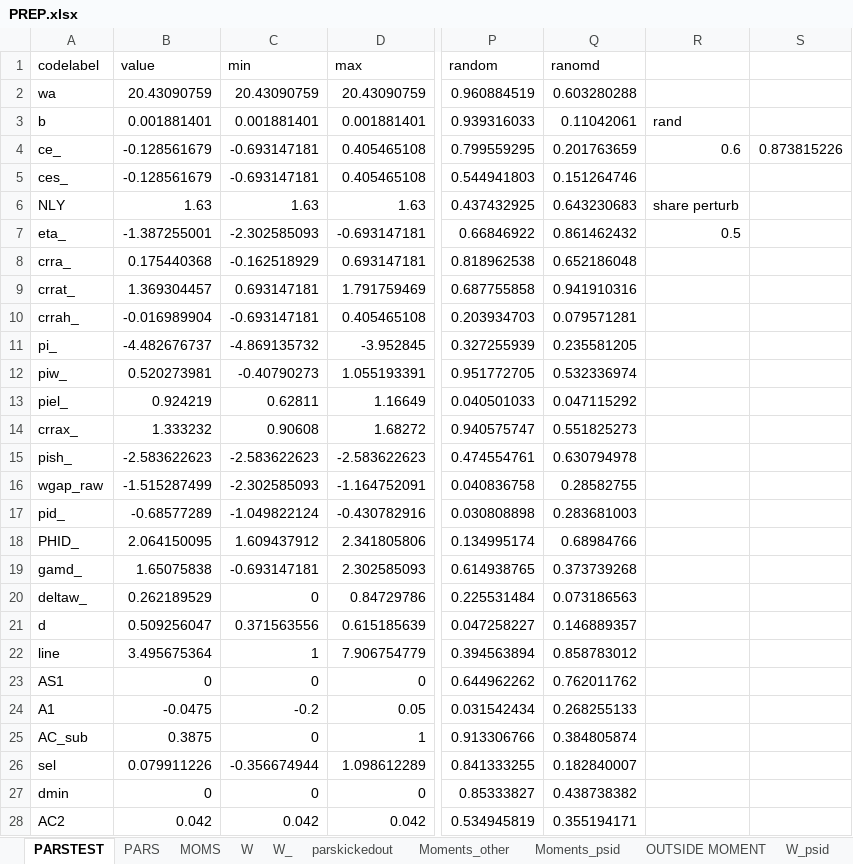
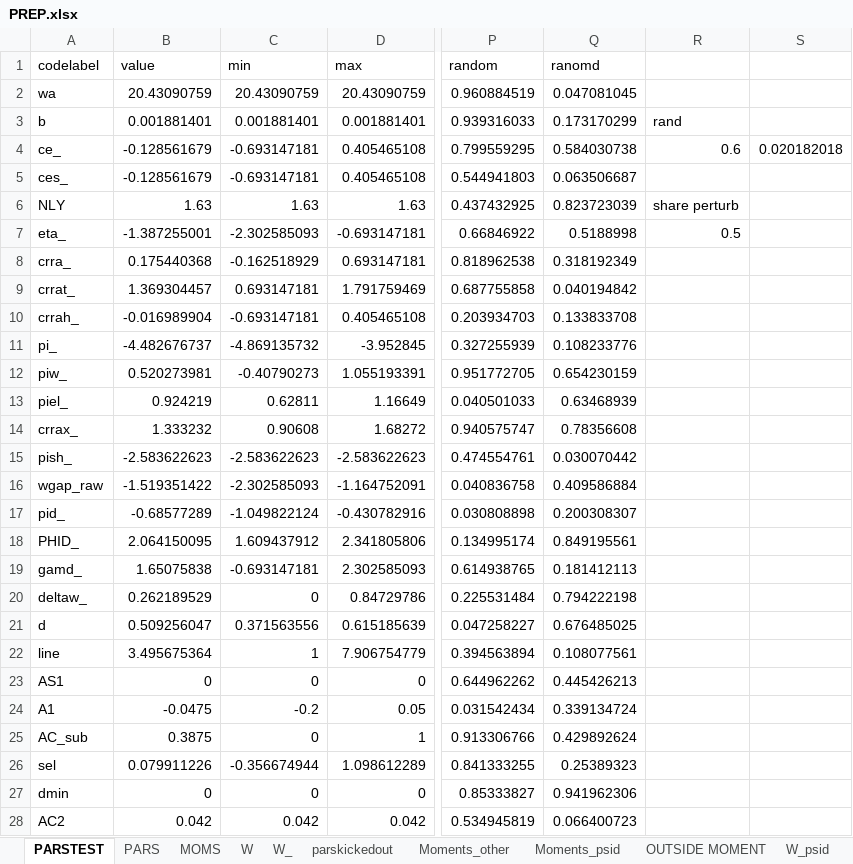
Before and after one commit to tranosov/JMP, an Excel workbook: input/PREP.xlsx, sheet PARSTEST, drawn as a sheet; only a part is shown, gaps mark what is left out; values as stored, in another font and other column widths than the file's, no borders; the diff covers the shown part only; the diff names each change by its address in the sheet, - before the commit and + after, or states it on an @@ line.

Commit message:
new inputs try around a good guess

```diff
--- a/input/PREP.xlsx (sheet PARSTEST)
+++ b/input/PREP.xlsx (sheet PARSTEST)
-Q2 (ranomd): 0.603280288
+Q2 (ranomd): 0.047081045
-Q3 (ranomd): 0.11042061
+Q3 (ranomd): 0.173170299
-Q4 (ranomd): 0.201763659
+Q4 (ranomd): 0.584030738
-S4: 0.873815226
+S4: 0.020182018
-Q5 (ranomd): 0.151264746
+Q5 (ranomd): 0.063506687
-Q6 (ranomd): 0.643230683
+Q6 (ranomd): 0.823723039
-Q7 (ranomd): 0.861462432
+Q7 (ranomd): 0.5188998
-Q8 (ranomd): 0.652186048
+Q8 (ranomd): 0.318192349
-Q9 (ranomd): 0.941910316
+Q9 (ranomd): 0.040194842
-Q10 (ranomd): 0.079571281
+Q10 (ranomd): 0.133833708
-Q11 (ranomd): 0.235581205
+Q11 (ranomd): 0.108233776
-Q12 (ranomd): 0.532336974
+Q12 (ranomd): 0.654230159
-Q13 (ranomd): 0.047115292
+Q13 (ranomd): 0.63468939
-Q14 (ranomd): 0.551825273
+Q14 (ranomd): 0.78356608
-Q15 (ranomd): 0.630794978
+Q15 (ranomd): 0.030070442
-B16 (value): -1.515287499
+B16 (value): -1.519351422
-Q16 (ranomd): 0.28582755
+Q16 (ranomd): 0.409586884
-Q17 (ranomd): 0.283681003
+Q17 (ranomd): 0.200308307
-Q18 (ranomd): 0.68984766
+Q18 (ranomd): 0.849195561
-Q19 (ranomd): 0.373739268
+Q19 (ranomd): 0.181412113
-Q20 (ranomd): 0.073186563
+Q20 (ranomd): 0.794222198
-Q21 (ranomd): 0.146889357
+Q21 (ranomd): 0.676485025
-Q22 (ranomd): 0.858783012
+Q22 (ranomd): 0.108077561
-Q23 (ranomd): 0.762011762
+Q23 (ranomd): 0.445426213
-Q24 (ranomd): 0.268255133
+Q24 (ranomd): 0.339134724
-Q25 (ranomd): 0.384805874
+Q25 (ranomd): 0.429892624
-Q26 (ranomd): 0.182840007
+Q26 (ranomd): 0.25389323
-Q27 (ranomd): 0.438738382
+Q27 (ranomd): 0.941962306
-Q28 (ranomd): 0.355194171
+Q28 (ranomd): 0.066400723
```
Also changed, not shown: 21 edited cells elsewhere in this sheet, sheet PARS, sheet MOMS, 3 other files.
